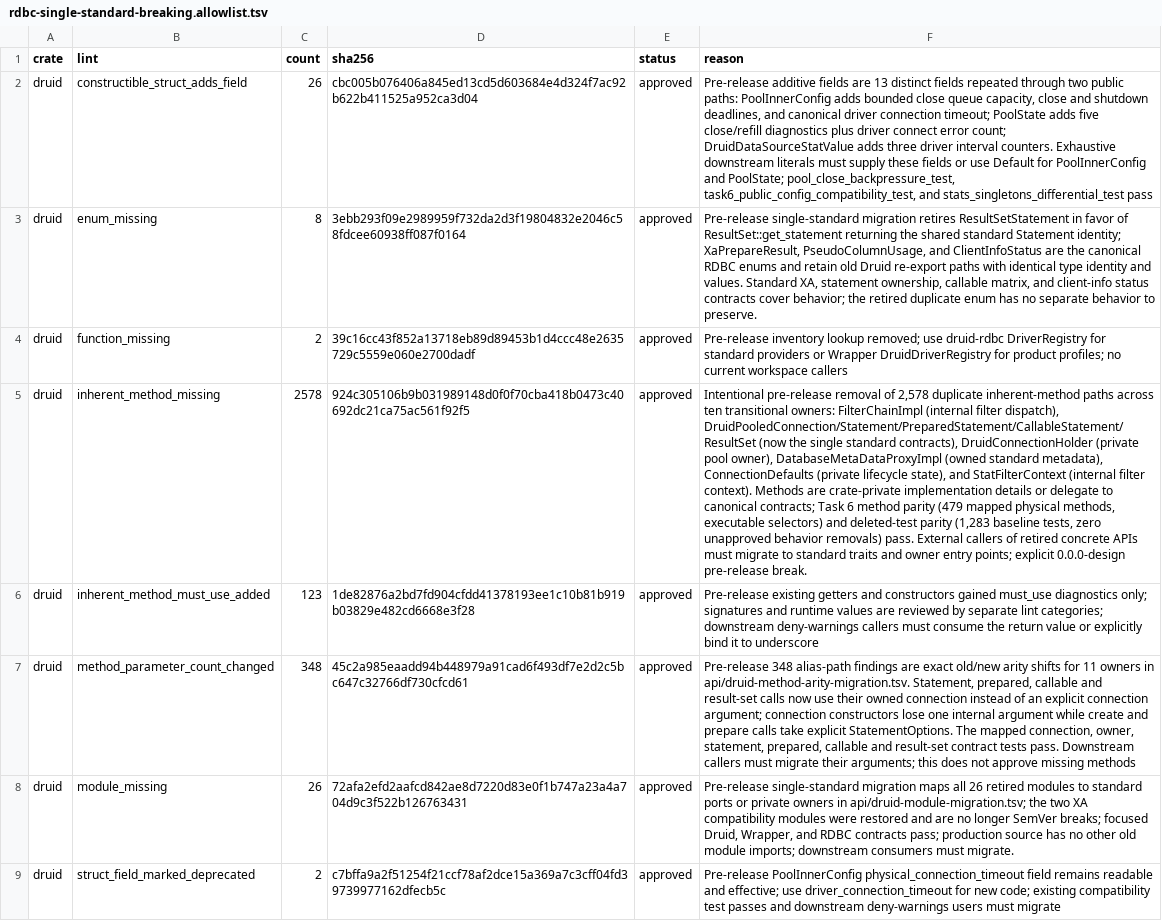
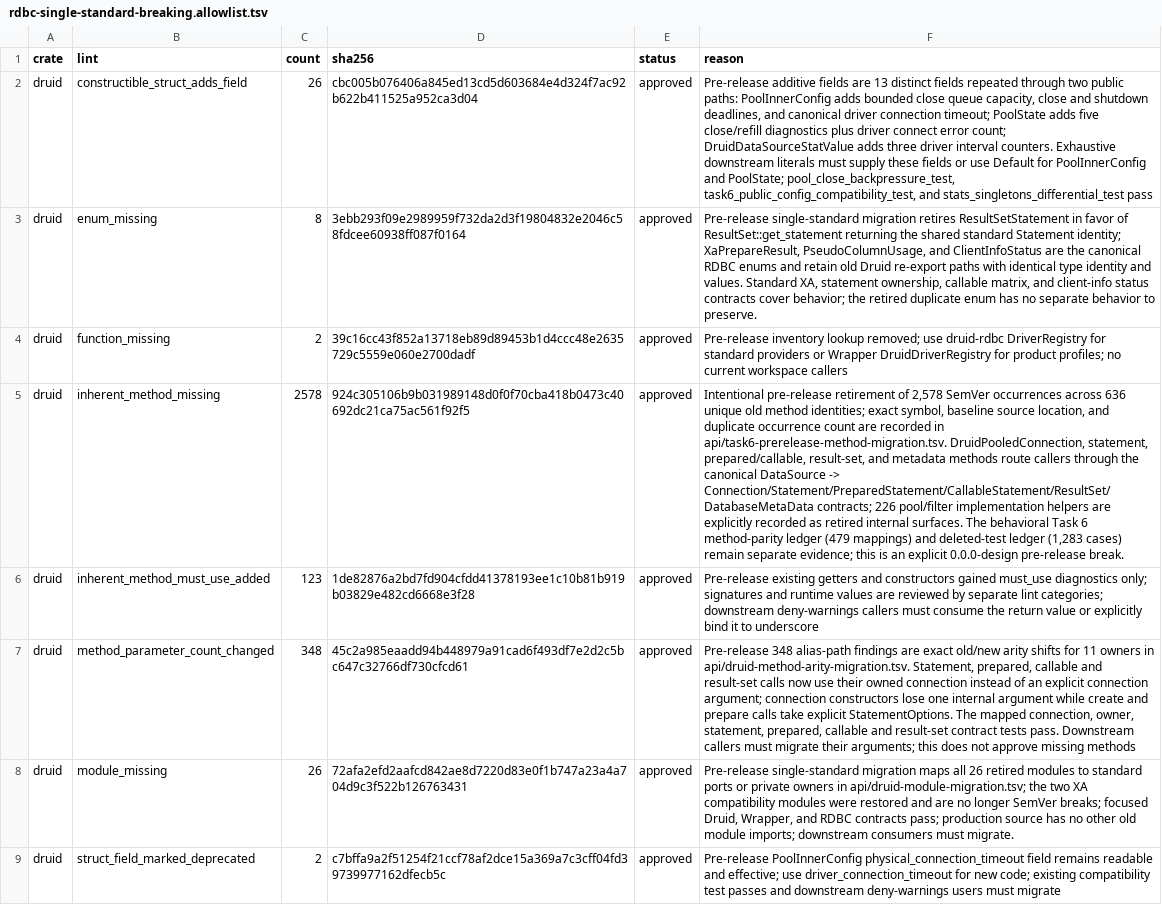
Before and after one commit to easy-4-rust/druid-rust, a TSV file: api/rdbc-single-standard-breaking.allowlist.tsv, drawn as a sheet; only a part is shown; the diff covers the shown part only; the diff names each change by its address in the sheet, - before the commit and + after, or states it on an @@ line.

Commit message:
docs(rdbc): record prerelease method API migration

```diff
--- a/api/rdbc-single-standard-breaking.allowlist.tsv
+++ b/api/rdbc-single-standard-breaking.allowlist.tsv
-F5 (reason): Intentional pre-release removal of 2,578 duplicate inherent-method paths across ten transitional owners: FilterChainImpl (internal filter dispatch), DruidPooledConnection/Statement/PreparedStatement/CallableStatement/ResultSet (now the single standard contracts), DruidConnectionHolder (private pool owner), DatabaseMetaDataProxyImpl (owned standard metadata), ConnectionDefaults (private lifecycle state), and StatFilterContext (internal filter context). Methods are crate-private implementation details or delegate to canonical contracts; Task 6 method parity (479 mapped physical methods, executable selectors) and deleted-test parity (1,283 baseline tests, zero unapproved behavior removals) pass. External callers of retired concrete APIs must migrate to standard traits and owner entry points; explicit 0.0.0-design…
+F5 (reason): Intentional pre-release retirement of 2,578 SemVer occurrences across 636 unique old method identities; exact symbol, baseline source location, and duplicate occurrence count are recorded in api/task6-prerelease-method-migration.tsv. DruidPooledConnection, statement, prepared/callable, result-set, and metadata methods route callers through the canonical DataSource -> Connection/Statement/PreparedStatement/CallableStatement/ResultSet/DatabaseMetaData contracts; 226 pool/filter implementation helpers are explicitly recorded as retired internal surfaces. The behavioral Task 6 method-parity ledger (479 mappings) and deleted-test ledger (1,283 cases) remain separate evidence; this is an explicit 0.0.0-design…
```
Also changed, not shown: 1 edited cell elsewhere in this file, 9 other files.
